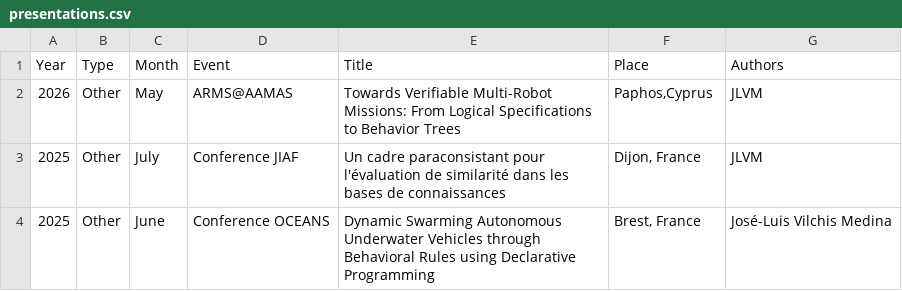
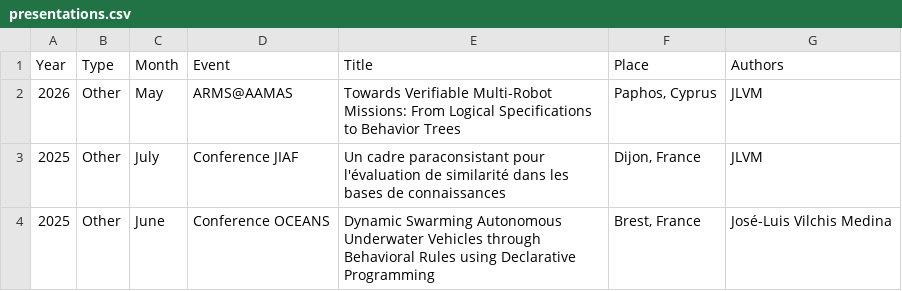
Before and after one commit to jluisvim/jluisvim.github.io, a CSV file: websitegen/data/presentations.csv, drawn as a sheet; only a part is shown.

```diff
--- a/websitegen/data/presentations.csv
+++ b/websitegen/data/presentations.csv
@@ -1,3 +1,3 @@
 Year,Type,Month,Event,Title,Place,Authors
-2026,Other,May,ARMS@AAMAS,Towards Verifiable Multi-Robot Missions: From Logical Specifications to Behavior Trees,"Paphos,Cyprus",JLVM
+2026,Other,May,ARMS@AAMAS,Towards Verifiable Multi-Robot Missions: From Logical Specifications to Behavior Trees,"Paphos, Cyprus",JLVM
 2025,Other,July,Conference JIAF,Un cadre paraconsistant pour l'évaluation de similarité dans les bases de connaissances,"Dijon, France",JLVM
```
Also changed, not shown: 2 other files.
